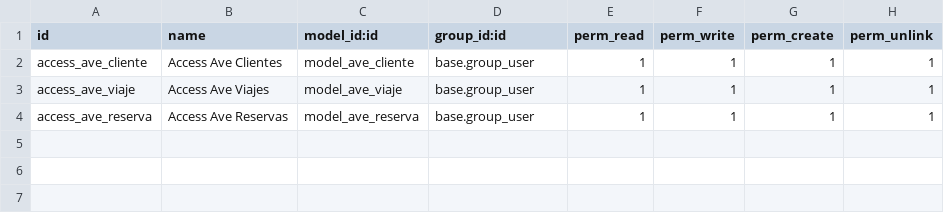
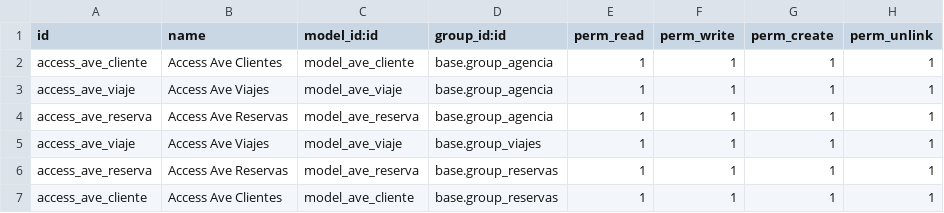
Before and after one commit to AdanH43/ave2go_ahigmen0804, a CSV file: security/ir.model.access.csv, drawn as a sheet.

```diff
--- a/security/ir.model.access.csv
+++ b/security/ir.model.access.csv
@@ -1,4 +1,7 @@
 id,name,model_id:id,group_id:id,perm_read,perm_write,perm_create,perm_unlink
-access_ave_cliente,Access Ave Clientes,model_ave_cliente,base.group_user,1,1,1,1
-access_ave_viaje,Access Ave Viajes,model_ave_viaje,base.group_user,1,1,1,1
-access_ave_reserva,Access Ave Reservas,model_ave_reserva,base.group_user,1,1,1,1
+access_ave_cliente,Access Ave Clientes,model_ave_cliente,base.group_agencia,1,1,1,1
+access_ave_viaje,Access Ave Viajes,model_ave_viaje,base.group_agencia,1,1,1,1
+access_ave_reserva,Access Ave Reservas,model_ave_reserva,base.group_agencia,1,1,1,1
+access_ave_viaje,Access Ave Viajes,model_ave_viaje,base.group_viajes,1,1,1,1
+access_ave_reserva,Access Ave Reservas,model_ave_reserva,base.group_reservas,1,1,1,1
+access_ave_cliente,Access Ave Clientes,model_ave_cliente,base.group_reservas,1,1,1,1
```
Also changed, not shown: 1 other file.
